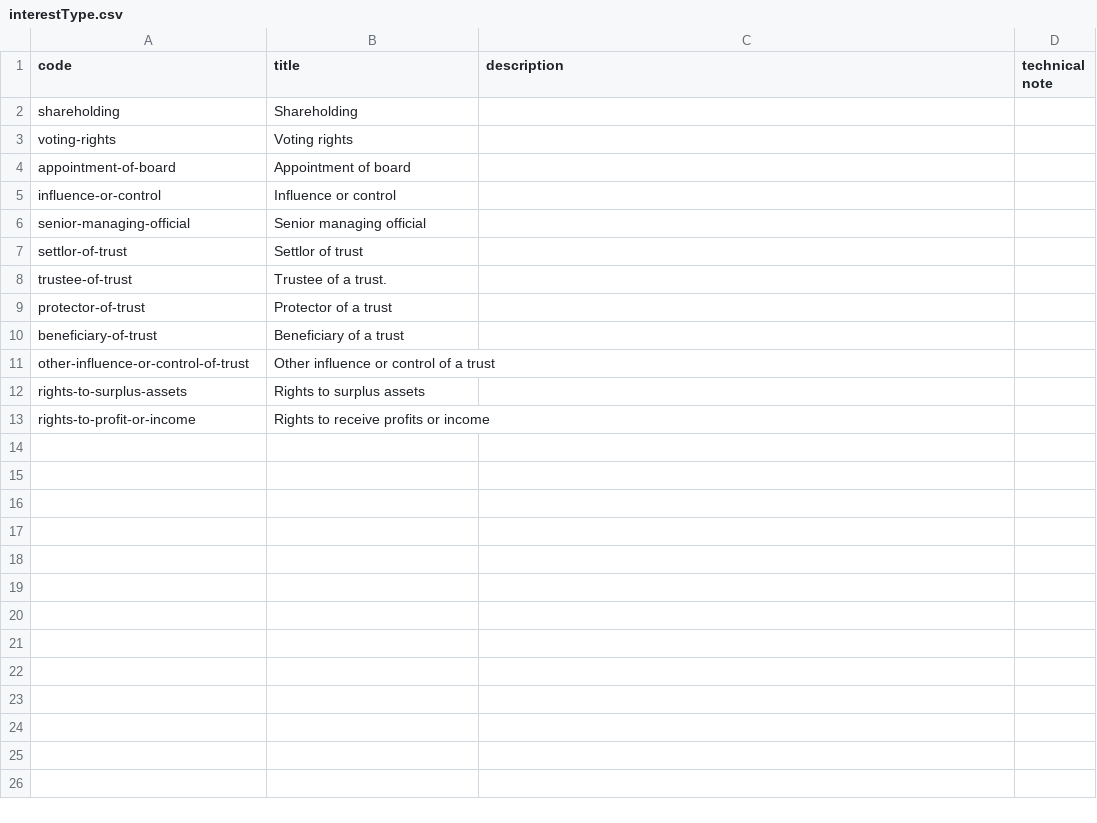
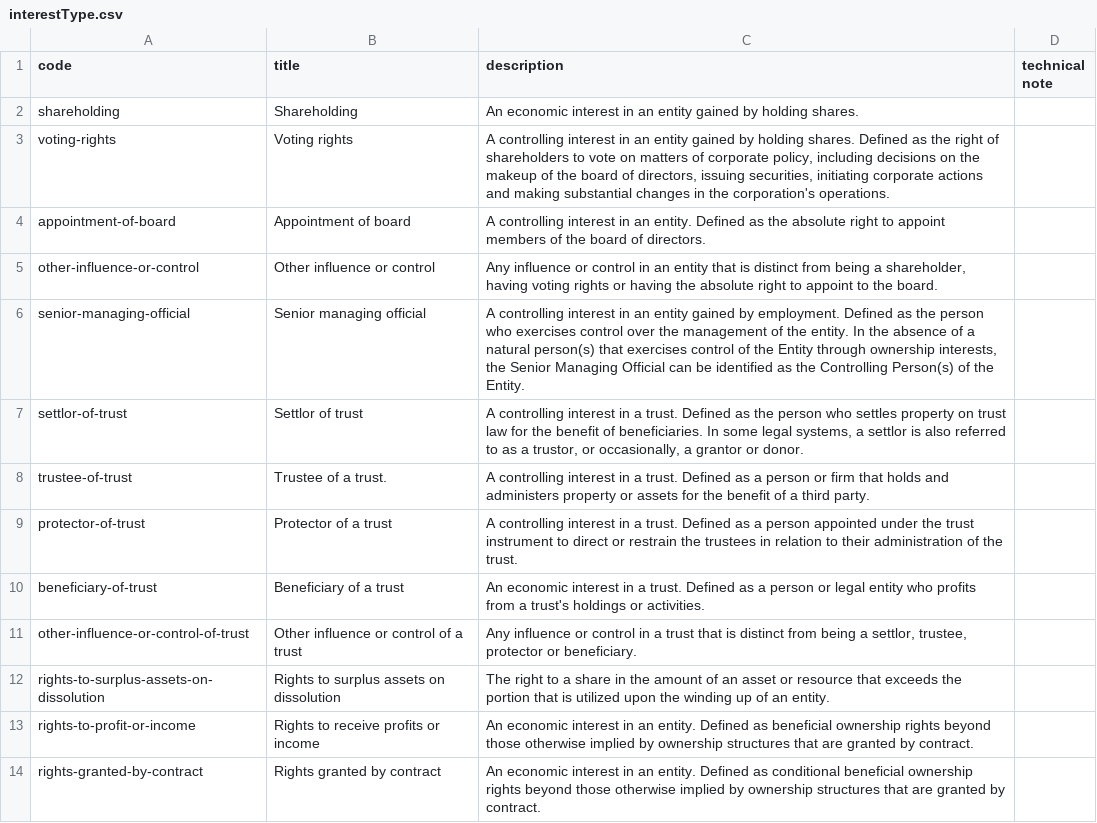
Before and after one commit to openownership/data-standard, a CSV file: schema/codelists/interestType.csv, drawn as a sheet; removed rows and columns are numbered as before the commit, all else as after; the diff names each change by its address in the sheet, - before the commit and + after, or states it on an @@ line.

Commit message:
adding descriptions to codelists up to and including interestType

```diff
--- a/schema/codelists/interestType.csv
+++ b/schema/codelists/interestType.csv
-C2 (description): (empty)
+C2 (description): An economic interest in an entity gained by holding shares.
-C3 (description): (empty)
+C3 (description): A controlling interest in an entity gained by holding shares. Defined as the right of shareholders to vote on matters of corporate policy, including decisions on the makeup of the board of directors, issuing securities, initiating corporate actions and making substantial changes in the corporation's operations.
-C4 (description): (empty)
+C4 (description): A controlling interest in an entity. Defined as the absolute right to appoint members of the board of directors.
-row 5: influence-or-control | Influence or control
+row 5: other-influence-or-control | Other influence or control | Any influence or control in an entity that is distinct from being a shareholder, having voting rights or having the absolute right to appoint to the board.
-C6 (description): (empty)
+C6 (description): A controlling interest in an entity gained by employment. Defined as the person who exercises control over the management of the entity. In the absence of a natural person(s) that exercises control of the Entity through ownership interests, the Senior Managing Official can be identified as the Controlling Person(s) of the Entity.
-C7 (description): (empty)
+C7 (description): A controlling interest in a trust. Defined as the person who settles property on trust law for the benefit of beneficiaries. In some legal systems, a settlor is also referred to as a trustor, or occasionally, a grantor or donor.
-C8 (description): (empty)
+C8 (description): A controlling interest in a trust. Defined as a person or firm that holds and administers property or assets for the benefit of a third party.
-C9 (description): (empty)
+C9 (description): A controlling interest in a trust. Defined as a person appointed under the trust instrument to direct or restrain the trustees in relation to their administration of the trust.
-C10 (description): (empty)
+C10 (description): An economic interest in a trust. Defined as a person or legal entity who profits from a trust's holdings or activities.
-C11 (description): (empty)
+C11 (description): Any influence or control in a trust that is distinct from being a settlor, trustee, protector or beneficiary.
-row 12: rights-to-surplus-assets | Rights to surplus assets
+row 12: rights-to-surplus-assets-on-dissolution | Rights to surplus assets on dissolution | The right to a share in the amount of an asset or resource that exceeds the portion that is utilized upon the winding up of an entity.
-C13 (description): (empty)
+C13 (description): An economic interest in an entity. Defined as beneficial ownership rights beyond those otherwise implied by ownership structures that are granted by contract.
+row 14: rights-granted-by-contract | Rights granted by contract | An economic interest in an entity. Defined as conditional beneficial ownership rights beyond those otherwise implied by ownership structures that are granted by contract.
```
Also changed, not shown: schema/codelists/annotationMotivation.csv, schema/codelists/entityType.csv, 1 other file.
